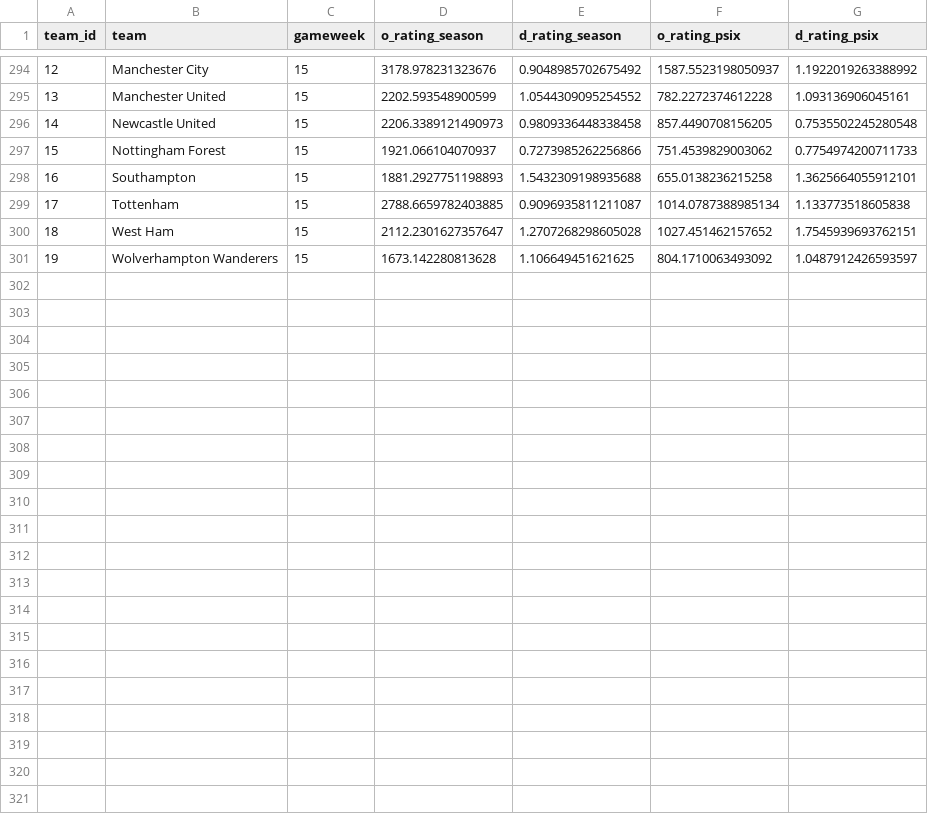
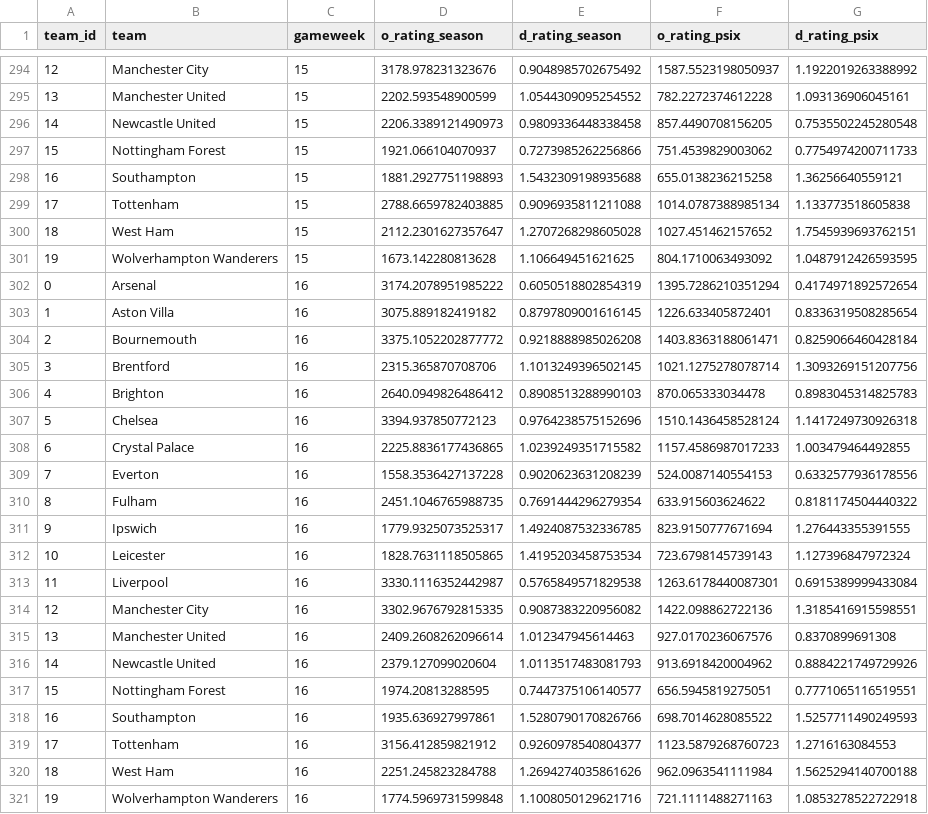
Before and after one commit to njgootee/FPLalytics, a CSV file: data/2024/odm_rating.csv, drawn as a sheet; only a part is shown, gaps mark what is left out; the diff covers the shown part only.

Commit message:
gameweek 15 update

```diff
--- a/data/2024/odm_rating.csv
+++ b/data/2024/odm_rating.csv
@@ -297,5 +297,25 @@ team_id,team,gameweek,o_rating_season,d_rating_season,o_rating_psix,d_rating_psi
 15,Nottingham Forest,15,1921.066104070937,0.7273985262256866,751.4539829003062,0.7754974200711733
-16,Southampton,15,1881.2927751198893,1.5432309198935688,655.0138236215258,1.3625664055912101
-17,Tottenham,15,2788.6659782403885,0.9096935811211087,1014.0787388985134,1.133773518605838
+16,Southampton,15,1881.2927751198893,1.5432309198935688,655.0138236215258,1.36256640559121
+17,Tottenham,15,2788.6659782403885,0.9096935811211088,1014.0787388985134,1.133773518605838
 18,West Ham,15,2112.2301627357647,1.2707268298605028,1027.451462157652,1.7545939693762151
-19,Wolverhampton Wanderers,15,1673.142280813628,1.106649451621625,804.1710063493092,1.0487912426593597
+19,Wolverhampton Wanderers,15,1673.142280813628,1.106649451621625,804.1710063493092,1.0487912426593595
+0,Arsenal,16,3174.2078951985222,0.6050518802854319,1395.7286210351294,0.4174971892572654
+1,Aston Villa,16,3075.889182419182,0.8797809001616145,1226.633405872401,0.8336319508285654
+2,Bournemouth,16,3375.1052202877772,0.9218888985026208,1403.8363188061471,0.8259066460428184
+3,Brentford,16,2315.365870708706,1.1013249396502145,1021.1275278078714,1.3093269151207756
+4,Brighton,16,2640.0949826486412,0.8908513288990103,870.065333034478,0.8983045314825783
+5,Chelsea,16,3394.937850772123,0.9764238575152696,1510.1436458528124,1.1417249730926318
+6,Crystal Palace,16,2225.8836177436865,1.0239249351715582,1157.4586987017233,1.003479464492855
+7,Everton,16,1558.3536427137228,0.9020623631208239,524.0087140554153,0.6332577936178556
+8,Fulham,16,2451.1046765988735,0.7691444296279354,633.915603624622,0.8181174504440322
+9,Ipswich,16,1779.9325073525317,1.4924087532336785,823.9150777671694,1.276443355391555
+10,Leicester,16,1828.7631118505865,1.4195203458753534,723.6798145739143,1.127396847972324
+11,Liverpool,16,3330.1116352442987,0.5765849571829538,1263.6178440087301,0.6915389999433084
+12,Manchester City,16,3302.9676792815335,0.9087383220956082,1422.098862722136,1.3185416915598551
+13,Manchester United,16,2409.2608262096614,1.012347945614463,927.0170236067576,0.8370899691308
+14,Newcastle United,16,2379.127099020604,1.0113517483081793,913.6918420004962,0.8884221749729926
+15,Nottingham Forest,16,1974.20813288595,0.7447375106140577,656.5945819275051,0.7771065116519551
+16,Southampton,16,1935.636927997861,1.5280790170826766,698.7014628085522,1.5257711490249593
+17,Tottenham,16,3156.412859821912,0.9260978540804377,1123.5879268760723,1.2716163084553
+18,West Ham,16,2251.245823284788,1.2694274035861626,962.0963541111984,1.5625294140700188
+19,Wolverhampton Wanderers,16,1774.5969731599848,1.1008050129621716,721.1111488271163,1.0853278522722918
```
Also changed, not shown: 5 edited cells elsewhere in this file, data/2024/fixture_data.csv, data/2024/player_mapping.csv, 5 other files.
